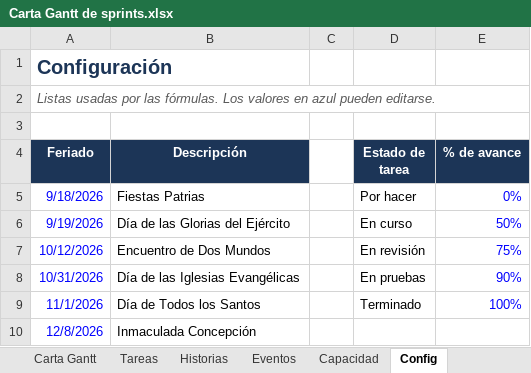
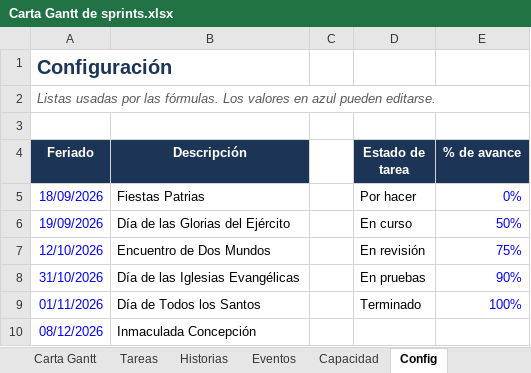
Before and after one commit to matias12rt/proyecto_grupal_casptone, an Excel workbook: Fase_2/Evidencias Proyecto/Carta Gantt de sprints.xlsx, sheet Config, drawn as a sheet; values as stored, in another font and other column widths than the file's, no borders; the diff names each change by its address in the sheet, - before the commit and + after, or states it on an @@ line.

```diff
--- a/Fase_2/Evidencias Proyecto/Carta Gantt de sprints.xlsx (sheet Config)
+++ b/Fase_2/Evidencias Proyecto/Carta Gantt de sprints.xlsx (sheet Config)
-A5 (Feriado): 9/18/2026
+A5 (Feriado): 18/09/2026
-A6 (Feriado): 9/19/2026
+A6 (Feriado): 19/09/2026
-A7 (Feriado): 10/12/2026
+A7 (Feriado): 12/10/2026
-A8 (Feriado): 10/31/2026
+A8 (Feriado): 31/10/2026
-A9 (Feriado): 11/1/2026
+A9 (Feriado): 01/11/2026
-A10 (Feriado): 12/8/2026
+A10 (Feriado): 08/12/2026
```
Also changed, not shown: sheet Tareas, sheet Carta Gantt, sheet Historias, sheet Eventos, sheet Resumen, sheet Capacidad, formulas that keep their value, hidden cells, charts or pictures.
